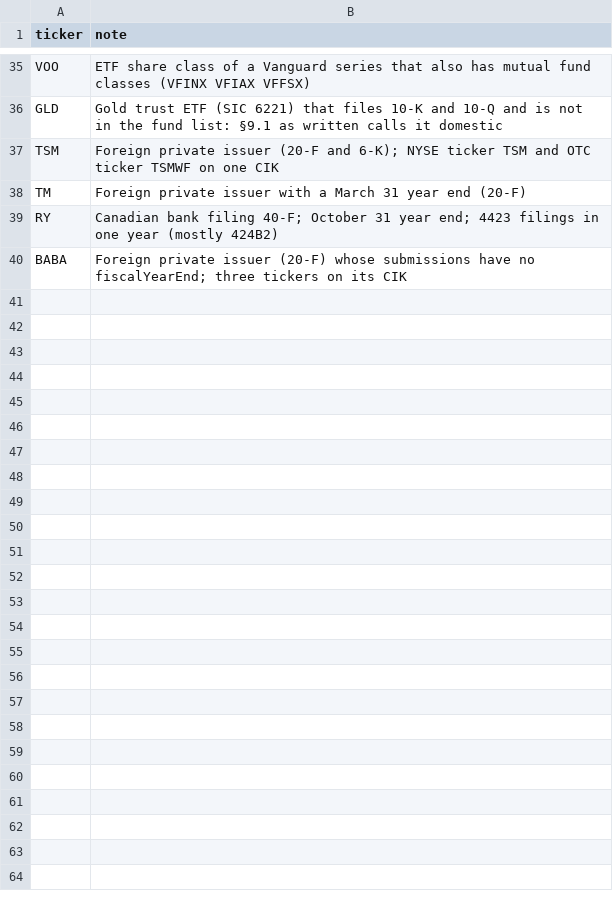
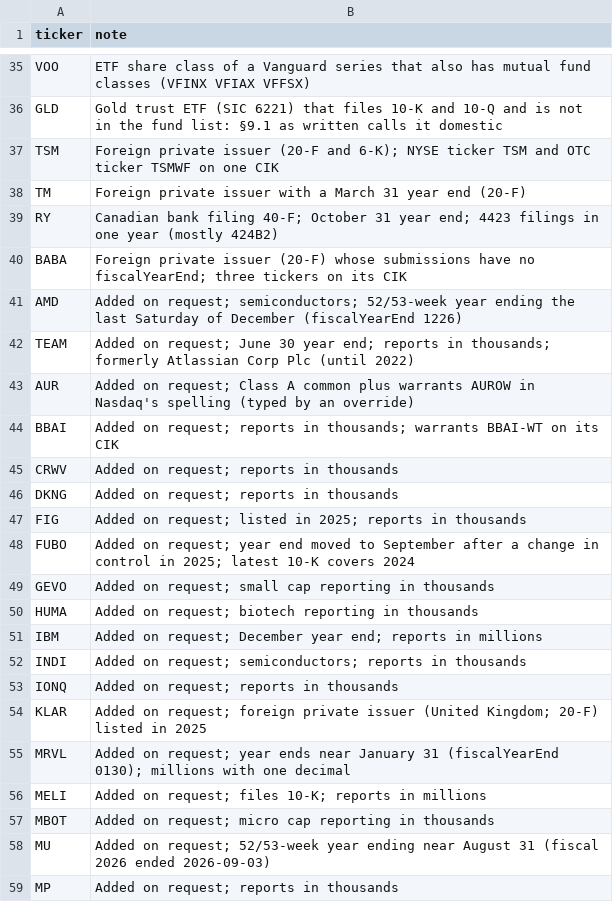
Before and after one commit to guramkashmadze/martketdata, a CSV file: data/universe.csv, drawn as a sheet; only a part is shown, gaps mark what is left out; the diff covers the shown part only; the diff names each change by its address in the sheet, - before the commit and + after, or states it on an @@ line.

```diff
--- a/data/universe.csv
+++ b/data/universe.csv
+row 41: AMD | Added on request; semiconductors; 52/53-week year ending the last Saturday of December (fiscalYearEnd 1226)
+row 42: TEAM | Added on request; June 30 year end; reports in thousands; formerly Atlassian Corp Plc (until 2022)
+row 43: AUR | Added on request; Class A common plus warrants AUROW in Nasdaq's spelling (typed by an override)
+row 44: BBAI | Added on request; reports in thousands; warrants BBAI-WT on its CIK
+row 45: CRWV | Added on request; reports in thousands
+row 46: DKNG | Added on request; reports in thousands
+row 47: FIG | Added on request; listed in 2025; reports in thousands
+row 48: FUBO | Added on request; year end moved to September after a change in control in 2025; latest 10-K covers 2024
+row 49: GEVO | Added on request; small cap reporting in thousands
+row 50: HUMA | Added on request; biotech reporting in thousands
+row 51: IBM | Added on request; December year end; reports in millions
+row 52: INDI | Added on request; semiconductors; reports in thousands
+row 53: IONQ | Added on request; reports in thousands
+row 54: KLAR | Added on request; foreign private issuer (United Kingdom; 20-F) listed in 2025
+row 55: MRVL | Added on request; year ends near January 31 (fiscalYearEnd 0130); millions with one decimal
+row 56: MELI | Added on request; files 10-K; reports in millions
+row 57: MBOT | Added on request; micro cap reporting in thousands
+row 58: MU | Added on request; 52/53-week year ending near August 31 (fiscal 2026 ended 2026-09-03)
+row 59: MP | Added on request; reports in thousands
```
Also changed, not shown: 16 added rows elsewhere in this file, data/security_overrides.csv, 3 other files.
